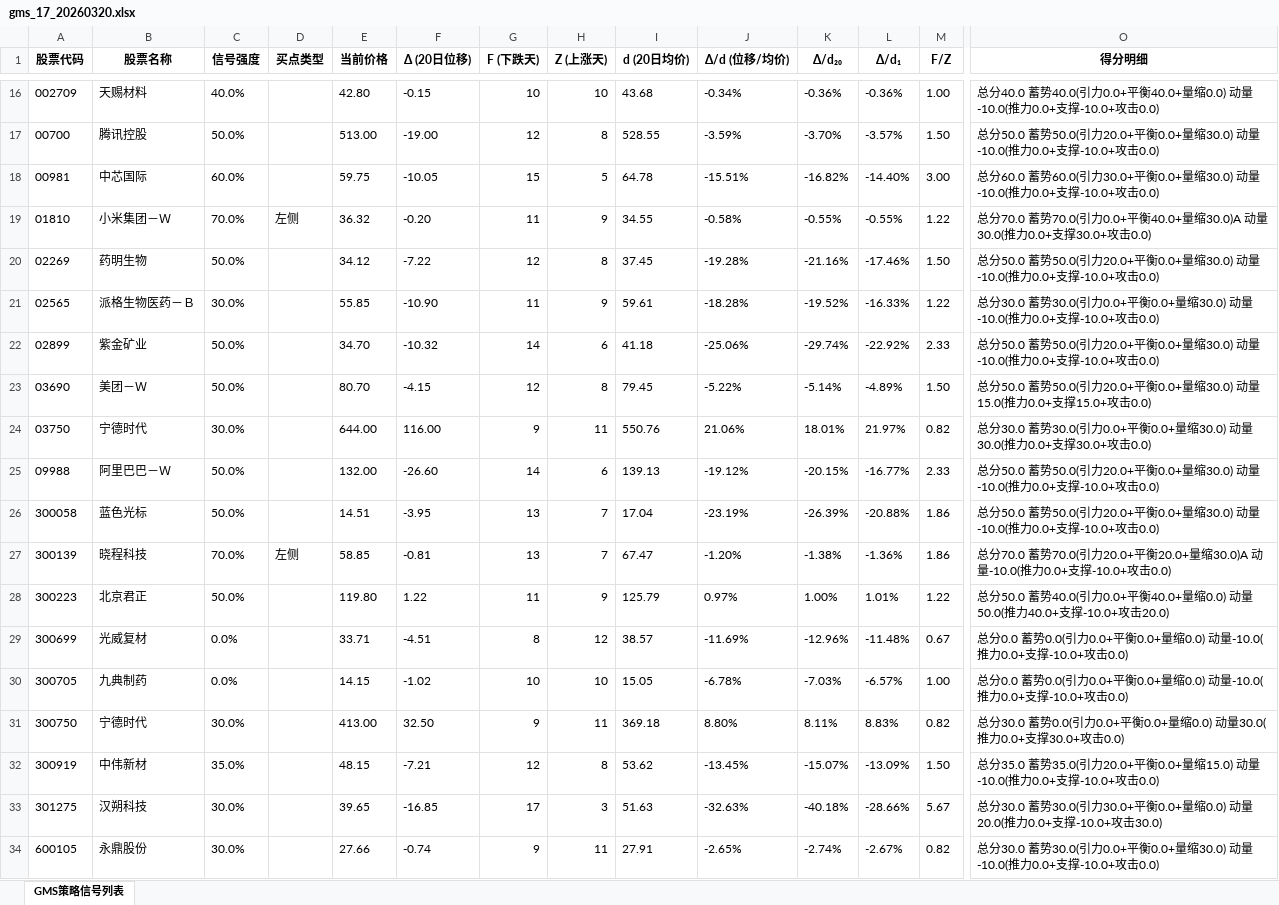
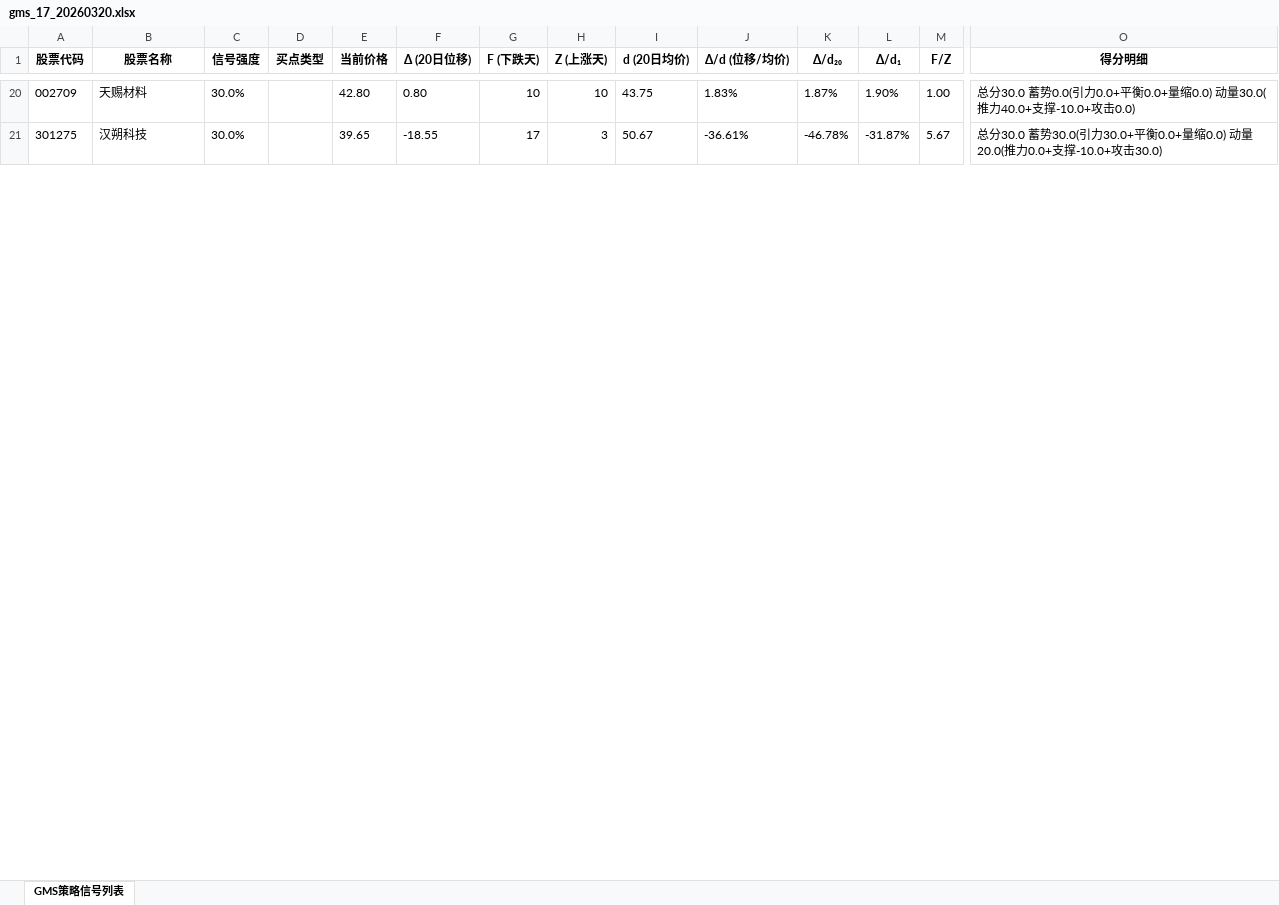
Before and after one commit to wangj9601/stock_quote_analayze, an Excel workbook: reports/gms_17_20260320.xlsx, sheet GMS策略信号列表, drawn as a sheet; only a part is shown, gaps mark what is left out; values as stored, in another font and other column widths than the file's, no borders; removed rows and columns are numbered as before the commit, all else as after; rows hold the shown columns only; the diff covers the shown part only; the diff names each change by its address in the sheet, - before the commit and + after, or states it on an @@ line.

```diff
--- a/reports/gms_17_20260320.xlsx (sheet GMS策略信号列表)
+++ b/reports/gms_17_20260320.xlsx (sheet GMS策略信号列表)
-C20 (信号强度): 40.0%
+C20 (信号强度): 30.0%
-F20 (Δ (20日位移)): -0.15
+F20 (Δ (20日位移)): 0.80
-I20 (d (20日均价)): 43.68
+I20 (d (20日均价)): 43.75
-J20 (Δ/d (位移/均价)): -0.34%
+J20 (Δ/d (位移/均价)): 1.83%
-K20 (Δ/d₂₀): -0.36%
+K20 (Δ/d₂₀): 1.87%
-L20 (Δ/d₁): -0.36%
+L20 (Δ/d₁): 1.90%
-O20 (得分明细): 总分40.0 蓄势40.0(引力0.0+平衡40.0+量缩0.0) 动量-10.0(推力0.0+支撑-10.0+攻…
+O20 (得分明细): 总分30.0 蓄势0.0(引力0.0+平衡0.0+量缩0.0) 动量30.0(推力40.0+支撑-10.0+攻…
-row 17: 00700 | 腾讯控股 | 50.0% |  | 513.00 | -19.00 | 12 | 8 | 528.55 | -3.59% | -3.70% | -3.57% | 1.50 | 总分50.0 蓄势50.0(引力20.0+平衡0.0+量缩30.0) 动量-10.0(推力0.0+支撑-10.0+攻击0.0)
-row 18: 00981 | 中芯国际 | 60.0% |  | 59.75 | -10.05 | 15 | 5 | 64.78 | -15.51% | -16.82% | -14.40% | 3.00 | 总分60.0 蓄势60.0(引力30.0+平衡0.0+量缩30.0) 动量-10.0(推力0.0+支撑-10.0+攻击0.0)
-row 19: 01810 | 小米集团－Ｗ | 70.0% | 左侧 | 36.32 | -0.20 | 11 | 9 | 34.55 | -0.58% | -0.55% | -0.55% | 1.22 | 总分70.0 蓄势70.0(引力0.0+平衡40.0+量缩30.0)A 动量30.0(推力0.0+支撑30.0+攻击0.0)
-row 20: 02269 | 药明生物 | 50.0% |  | 34.12 | -7.22 | 12 | 8 | 37.45 | -19.28% | -21.16% | -17.46% | 1.50 | 总分50.0 蓄势50.0(引力20.0+平衡0.0+量缩30.0) 动量-10.0(推力0.0+支撑-10.0+攻击0.0)
-row 21: 02565 | 派格生物医药－Ｂ | 30.0% |  | 55.85 | -10.90 | 11 | 9 | 59.61 | -18.28% | -19.52% | -16.33% | 1.22 | 总分30.0 蓄势30.0(引力0.0+平衡0.0+量缩30.0) 动量-10.0(推力0.0+支撑-10.0+攻击0.0)
-row 22: 02899 | 紫金矿业 | 50.0% |  | 34.70 | -10.32 | 14 | 6 | 41.18 | -25.06% | -29.74% | -22.92% | 2.33 | 总分50.0 蓄势50.0(引力20.0+平衡0.0+量缩30.0) 动量-10.0(推力0.0+支撑-10.0+攻击0.0)
-row 23: 03690 | 美团－Ｗ | 50.0% |  | 80.70 | -4.15 | 12 | 8 | 79.45 | -5.22% | -5.14% | -4.89% | 1.50 | 总分50.0 蓄势50.0(引力20.0+平衡0.0+量缩30.0) 动量15.0(推力0.0+支撑15.0+攻击0.0)
-row 24: 03750 | 宁德时代 | 30.0% |  | 644.00 | 116.00 | 9 | 11 | 550.76 | 21.06% | 18.01% | 21.97% | 0.82 | 总分30.0 蓄势30.0(引力0.0+平衡0.0+量缩30.0) 动量30.0(推力0.0+支撑30.0+攻击0.0)
-row 25: 09988 | 阿里巴巴－Ｗ | 50.0% |  | 132.00 | -26.60 | 14 | 6 | 139.13 | -19.12% | -20.15% | -16.77% | 2.33 | 总分50.0 蓄势50.0(引力20.0+平衡0.0+量缩30.0) 动量-10.0(推力0.0+支撑-10.0+攻击0.0)
-row 26: 300058 | 蓝色光标 | 50.0% |  | 14.51 | -3.95 | 13 | 7 | 17.04 | -23.19% | -26.39% | -20.88% | 1.86 | 总分50.0 蓄势50.0(引力20.0+平衡0.0+量缩30.0) 动量-10.0(推力0.0+支撑-10.0+攻击0.0)
-row 27: 300139 | 晓程科技 | 70.0% | 左侧 | 58.85 | -0.81 | 13 | 7 | 67.47 | -1.20% | -1.38% | -1.36% | 1.86 | 总分70.0 蓄势70.0(引力20.0+平衡20.0+量缩30.0)A 动量-10.0(推力0.0+支撑-10.0+攻击0.0)
-row 28: 300223 | 北京君正 | 50.0% |  | 119.80 | 1.22 | 11 | 9 | 125.79 | 0.97% | 1.00% | 1.01% | 1.22 | 总分50.0 蓄势40.0(引力0.0+平衡40.0+量缩0.0) 动量50.0(推力40.0+支撑-10.0+攻击20.0)
-row 29: 300699 | 光威复材 | 0.0% |  | 33.71 | -4.51 | 8 | 12 | 38.57 | -11.69% | -12.96% | -11.48% | 0.67 | 总分0.0 蓄势0.0(引力0.0+平衡0.0+量缩0.0) 动量-10.0(推力0.0+支撑-10.0+攻击0.0)
-row 30: 300705 | 九典制药 | 0.0% |  | 14.15 | -1.02 | 10 | 10 | 15.05 | -6.78% | -7.03% | -6.57% | 1.00 | 总分0.0 蓄势0.0(引力0.0+平衡0.0+量缩0.0) 动量-10.0(推力0.0+支撑-10.0+攻击0.0)
-row 31: 300750 | 宁德时代 | 30.0% |  | 413.00 | 32.50 | 9 | 11 | 369.18 | 8.80% | 8.11% | 8.83% | 0.82 | 总分30.0 蓄势0.0(引力0.0+平衡0.0+量缩0.0) 动量30.0(推力0.0+支撑30.0+攻击0.0)
-row 32: 300919 | 中伟新材 | 35.0% |  | 48.15 | -7.21 | 12 | 8 | 53.62 | -13.45% | -15.07% | -13.09% | 1.50 | 总分35.0 蓄势35.0(引力20.0+平衡0.0+量缩15.0) 动量-10.0(推力0.0+支撑-10.0+攻击0.0)
-F21 (Δ (20日位移)): -16.85
+F21 (Δ (20日位移)): -18.55
-I21 (d (20日均价)): 51.63
+I21 (d (20日均价)): 50.67
-J21 (Δ/d (位移/均价)): -32.63%
+J21 (Δ/d (位移/均价)): -36.61%
-K21 (Δ/d₂₀): -40.18%
+K21 (Δ/d₂₀): -46.78%
-L21 (Δ/d₁): -28.66%
+L21 (Δ/d₁): -31.87%
-row 34: 600105 | 永鼎股份 | 30.0% |  | 27.66 | -0.74 | 9 | 11 | 27.91 | -2.65% | -2.74% | -2.67% | 0.82 | 总分30.0 蓄势30.0(引力0.0+平衡0.0+量缩30.0) 动量-10.0(推力0.0+支撑-10.0+攻击0.0)
```
Also changed, not shown: 35 added rows, 18 removed rows and 107 edited cells elsewhere in this sheet, 15 other files.
